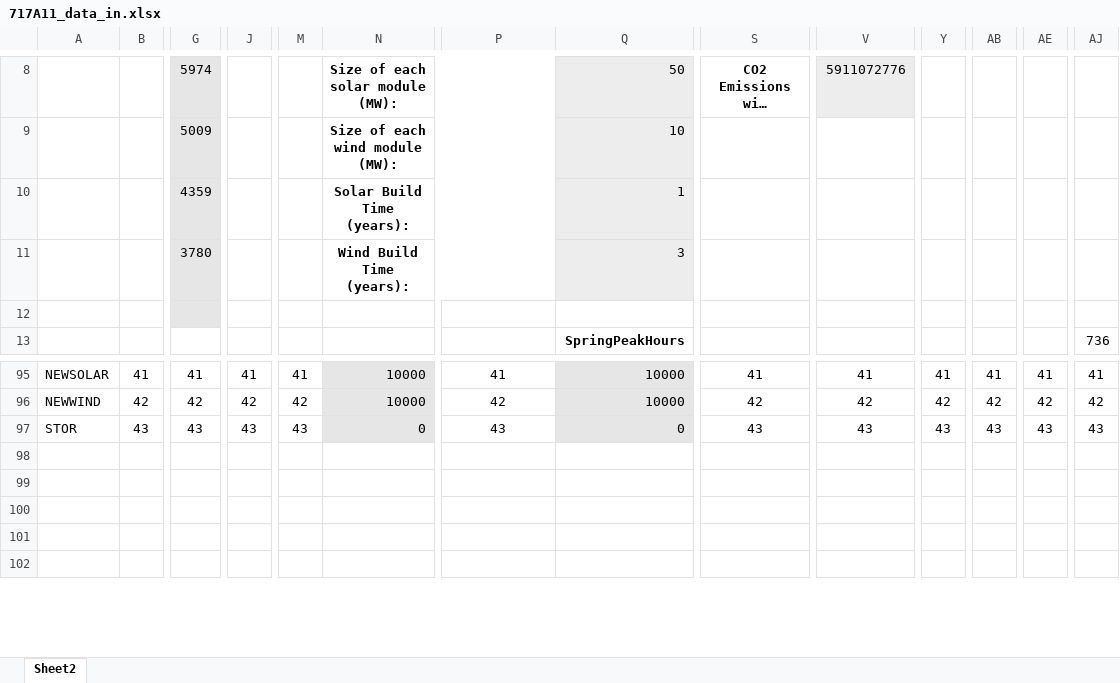
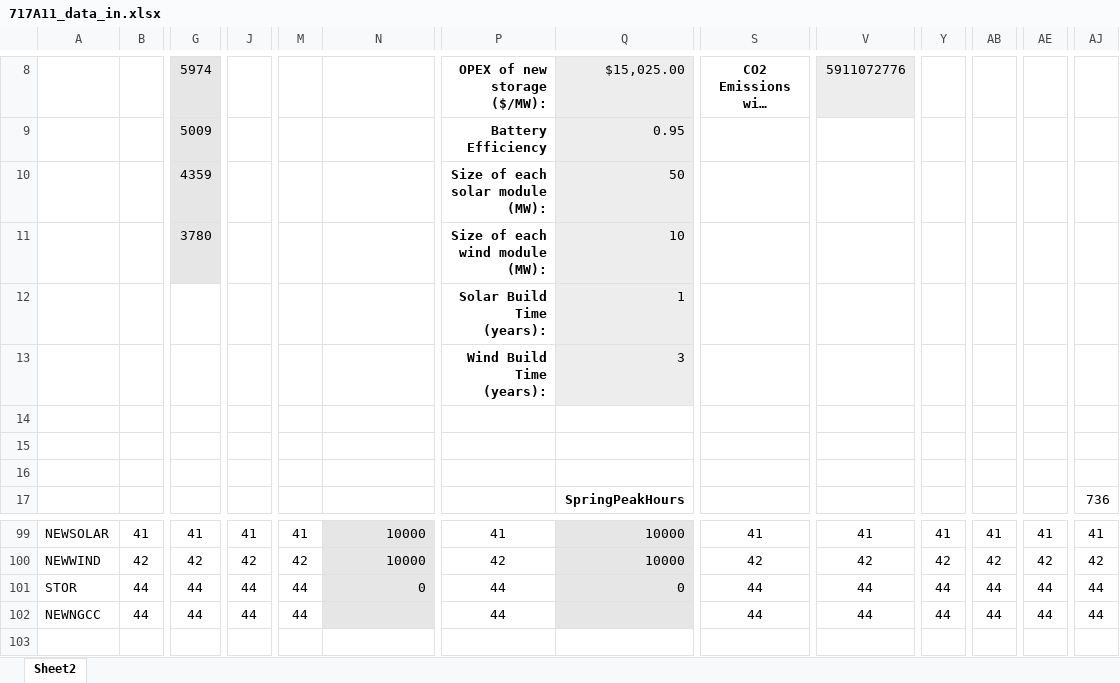
Before and after one commit to jawessel/ENV717A11, an Excel workbook: 717A11_data_in.xlsx, sheet Sheet2, drawn as a sheet; only a part is shown, gaps mark what is left out; the shorter side is filled out with more unchanged rows; long unchanged cells end in …; values as stored, in another font and other column widths than the file's, no borders; removed rows and columns are numbered as before the commit, all else as after; rows hold the shown columns only; the diff covers the shown part only; the diff names each change by its address in the sheet, - before the commit and + after, or states it on an @@ line.

```diff
--- a/717A11_data_in.xlsx (sheet Sheet2)
+++ b/717A11_data_in.xlsx (sheet Sheet2)
-N8: Size of each solar module (MW):
+N8: (empty)
-N8:P8 merged
-P8: (empty)
+P8: OPEX of new storage ($/MW):
-Q8: 50
+Q8: $15,025.00
-row 9:  |  | 5009 |  |  | Size of each wind module (MW): |  | 10
+row 9:  |  | 5009 |  |  |  | Battery Efficiency | 0.95
+row 10:  |  | 4359 |  |  |  | Size of each solar module (MW): | 50
+row 11:  |  | 3780 |  |  |  | Size of each wind module (MW): | 10
+row 12:  |  |  |  |  |  | Solar Build Time (years): | 1
+row 13:  |  |  |  |  |  | Wind Build Time (years): | 3
-row 14:  |  | 4359 |  |  | Solar Build Time (years): |  | 1
+row 14: (empty)
-G14:G16 fill: #E7E6E6
+G14:G16 fill: none
-N10:P10 merged
-Q14:Q15 fill: #EDEDED
+Q14:Q15 fill: none
-row 15:  |  | 3780 |  |  | Wind Build Time (years): |  | 3
+row 15: (empty)
-N11:P11 merged
-B101: 43
+B101: 44
-G101: 43
+G101: 44
-J101: 43
+J101: 44
-M101: 43
+M101: 44
-P101: 43
+P101: 44
-S101: 43
+S101: 44
-V101: 43
+V101: 44
-Y101: 43
+Y101: 44
-AB101: 43
+AB101: 44
-AE101: 43
+AE101: 44
-AJ101: 43
+AJ101: 44
+row 102: NEWNGCC | 44 | 44 | 44 | 44 |  | 44 |  | 44 | 44 | 44 | 44 | 44 | 44
```
Also changed, not shown: 22 edited cells and merged cells elsewhere in this sheet, formulas that keep their value, 717A11_output.xlsx.
